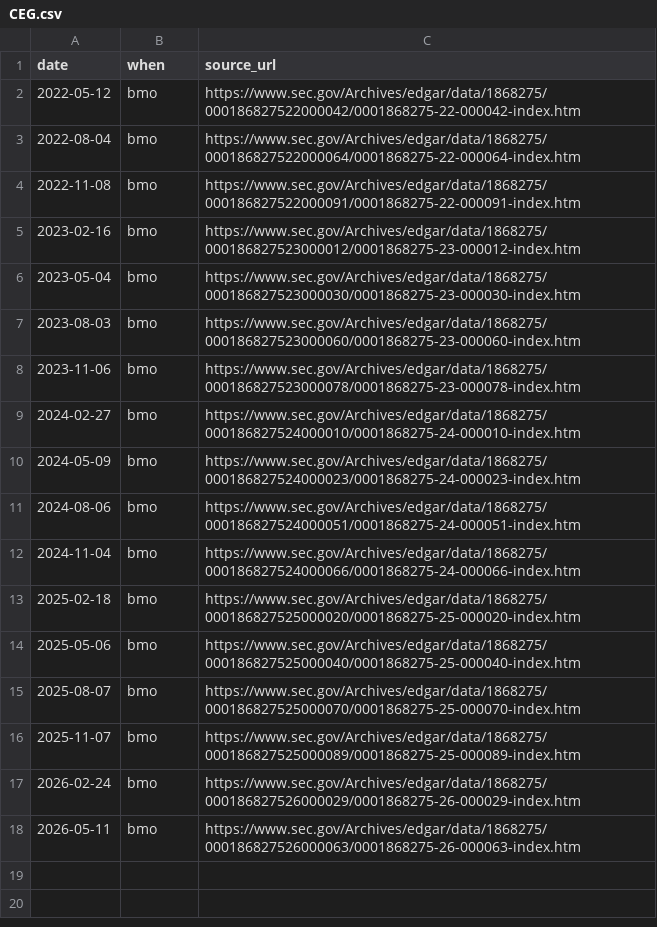
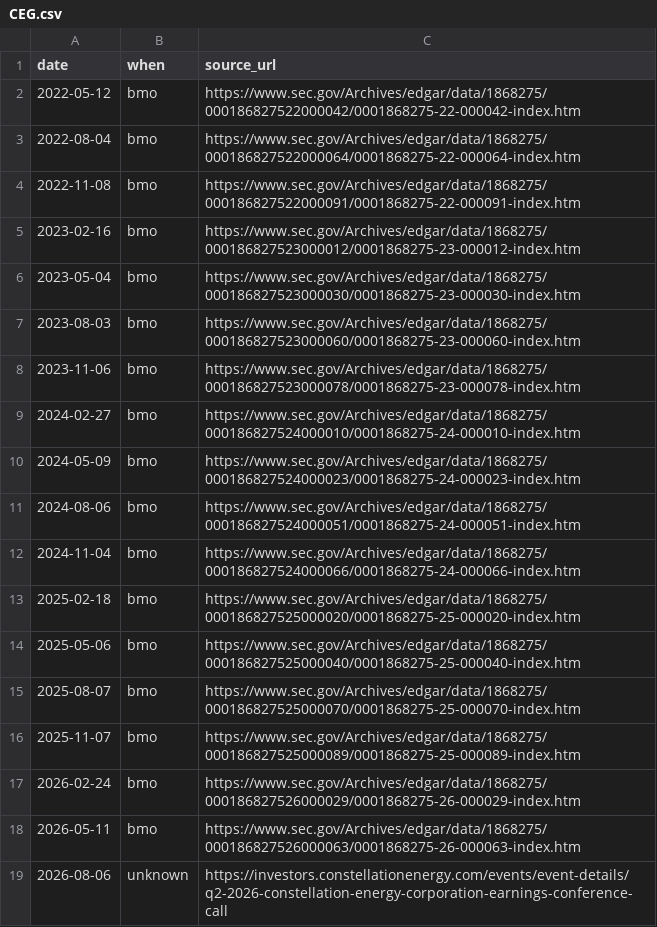
Before and after one commit to carsynstephenson16-lang/options-validator, a CSV file: data/earnings/CEG.csv, drawn as a sheet; the diff names each change by its address in the sheet, - before the commit and + after, or states it on an @@ line.

```diff
--- a/data/earnings/CEG.csv
+++ b/data/earnings/CEG.csv
+row 19: 2026-08-06 | unknown | https://investors.constellationenergy.com/events/event-details/q2-2026-constellation-energy-corporation-earnings-conference-call
```
Also changed, not shown: data/earnings/MSFT.csv, data/earnings/VST.csv, 1 other file.
